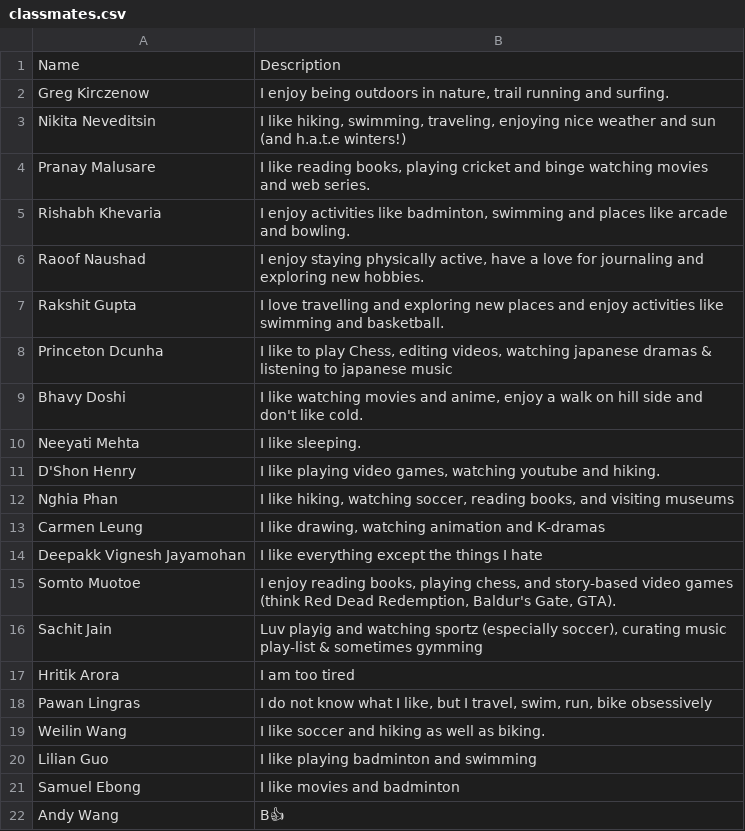
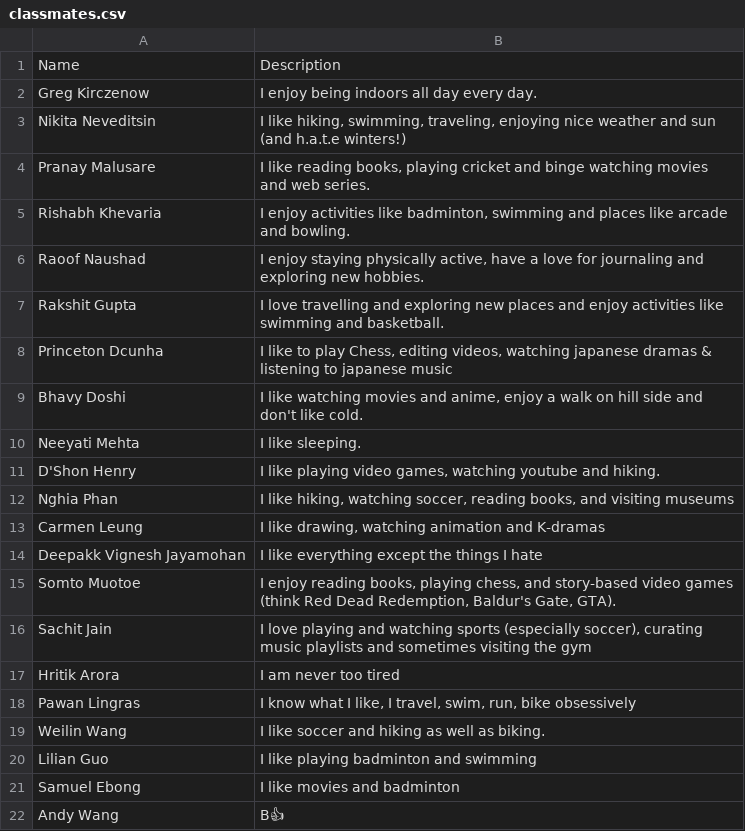
Before and after one commit to smuotoe/mcda-assignment-3, a CSV file: classmates.csv, drawn as a sheet; only a part is shown.

```diff
--- a/classmates.csv
+++ b/classmates.csv
@@ -1,3 +1,3 @@
 Name,Description
-Greg Kirczenow,"I enjoy being outdoors in nature, trail running and surfing."
+Greg Kirczenow,"I enjoy being indoors all day every day."
 Nikita Neveditsin,"I like hiking, swimming, traveling, enjoying nice weather and sun (and h.a.t.e winters!)"
@@ -15,5 +15,5 @@ Deepakk Vignesh Jayamohan,I like everything except the things I hate
 Somto Muotoe,"I enjoy reading books, playing chess, and story-based video games (think Red Dead Redemption, Baldur's Gate,  GTA)."
-Sachit Jain,"Luv playig and watching sportz (especially soccer), curating music play-list & sometimes gymming "
-Hritik Arora,I am too tired
-Pawan Lingras,"I do not know what I like, but I travel, swim, run, bike obsessively"
+Sachit Jain,"I love playing and watching sports (especially soccer), curating music playlists and sometimes visiting the gym"
+Hritik Arora,I am never too tired
+Pawan Lingras,"I know what I like, I travel, swim, run, bike obsessively"
 Weilin Wang,I like soccer and hiking as well as biking.
```
Also changed, not shown: 2 other files.
